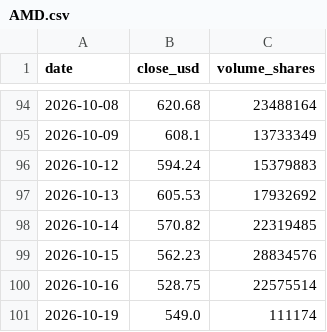
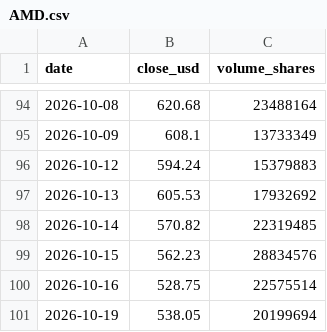
Before and after one commit to insuking/krx-prebreakout-radar, a CSV file: site/us_radar/AMD.csv, drawn as a sheet; only a part is shown, gaps mark what is left out.

```diff
--- a/site/us_radar/AMD.csv
+++ b/site/us_radar/AMD.csv
@@ -100,2 +100,2 @@
 2026-10-16,528.75,22575514
-2026-10-19,549.0,111174
+2026-10-19,538.05,20199694
```
Also changed, not shown: site/us_radar/AAPL.csv, site/us_radar/AMZN.csv, 24 other files.
